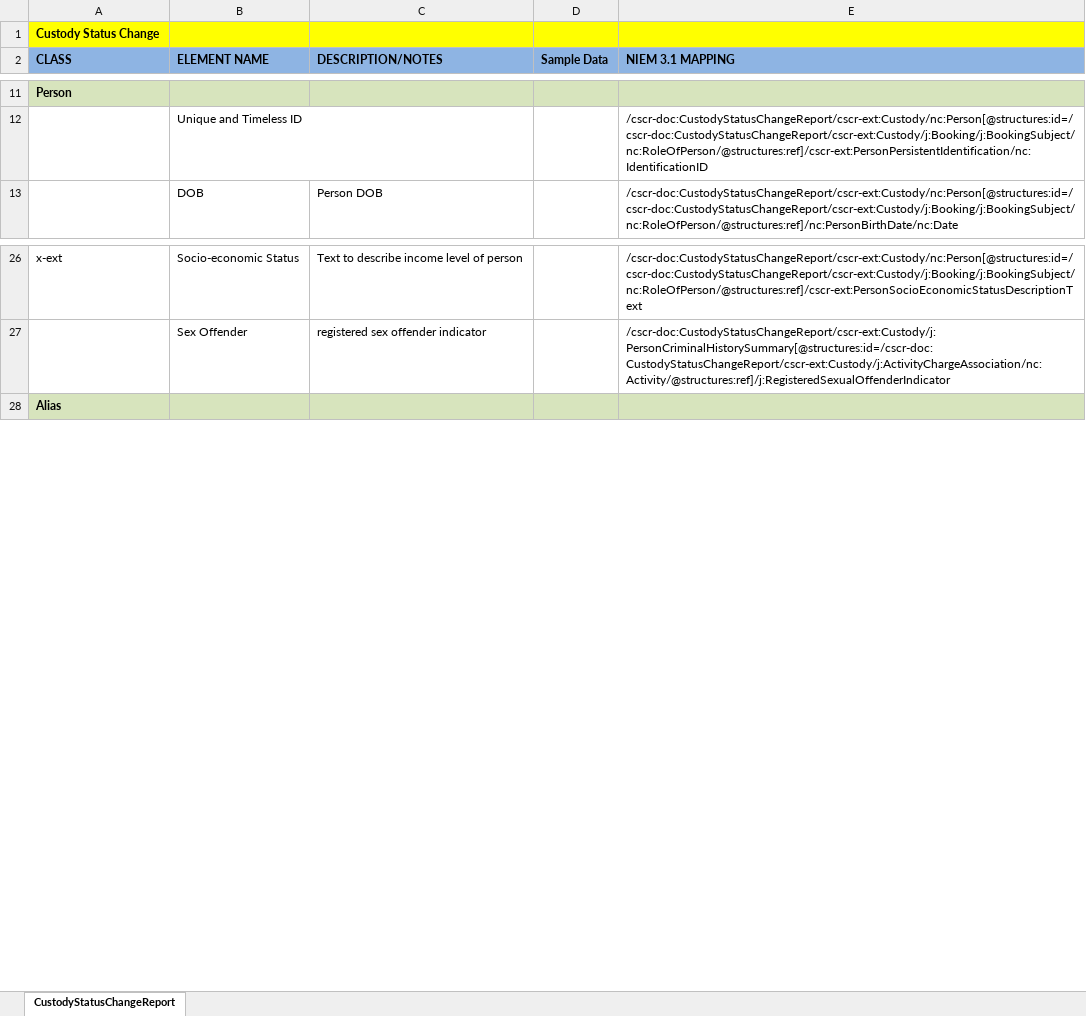
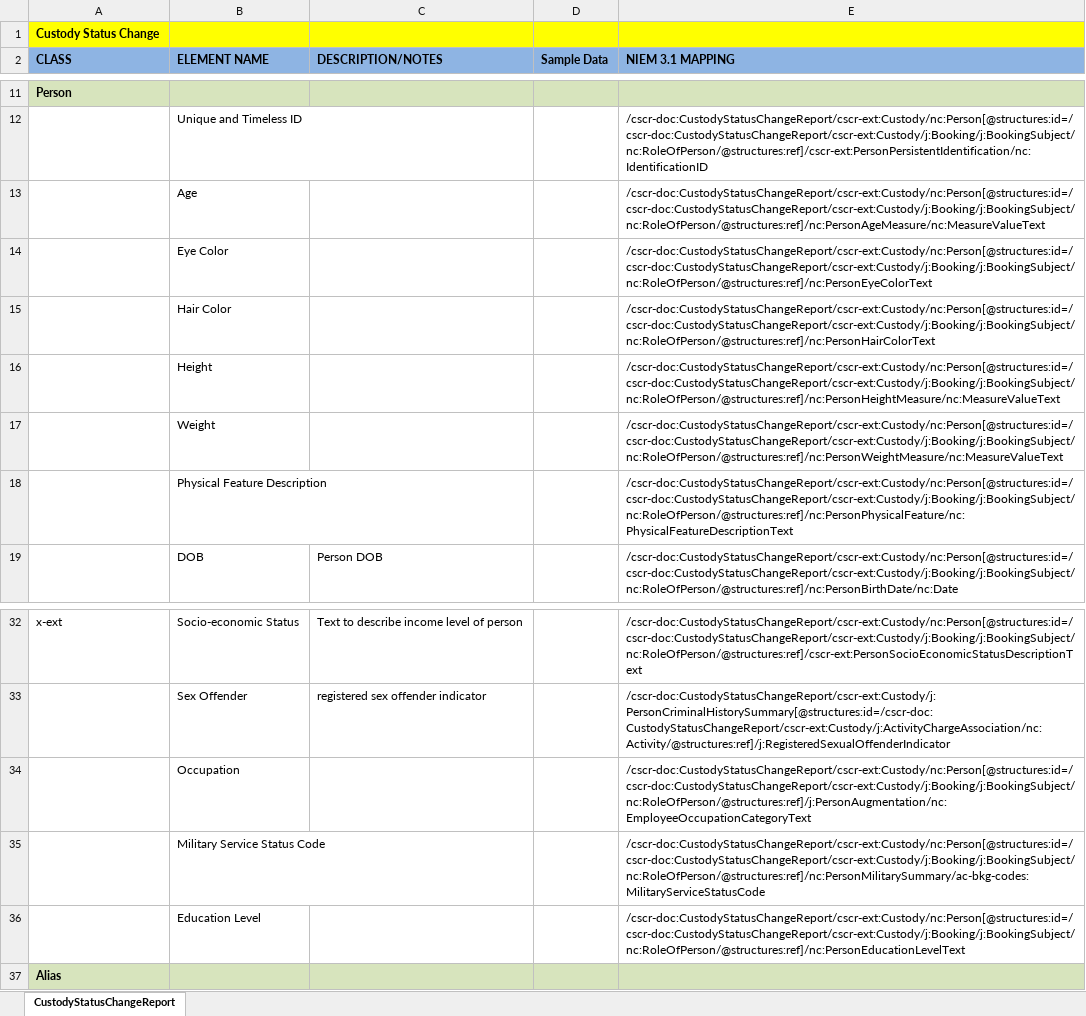
Before and after one commit to scottj7486/main, an Excel workbook: shared/ojb-resources-common/src/main/resources/ssp/Custody_Status_Change_Reporting/artifacts/service_model/information_model/IEPD/documentation/CustodyStatusChange.xlsx, sheet CustodyStatusChangeReport, drawn as a sheet; only a part is shown, gaps mark what is left out; values as stored, in another font and other column widths than the file's, no borders; the diff names each change by its address in the sheet, - before the commit and + after, or states it on an @@ line.

```diff
--- a/shared/ojb-resources-common/src/main/resources/ssp/Custody_Status_Change_Reporting/artifacts/service_model/information_model/IEPD/documentation/CustodyStatusChange.xlsx (sheet CustodyStatusChangeReport)
+++ b/shared/ojb-resources-common/src/main/resources/ssp/Custody_Status_Change_Reporting/artifacts/service_model/information_model/IEPD/documentation/CustodyStatusChange.xlsx (sheet CustodyStatusChangeReport)
+row 13:  | Age |  |  | /cscr-doc:CustodyStatusChangeReport/cscr-ext:Custody/nc:Person[@structures:id=/cscr-doc:CustodyStatusChangeReport/cscr-ext:Custody/j:Booking/j:BookingSubject/nc:RoleOfPerson/@structures:ref]/nc:PersonAgeMeasure/nc:MeasureValueText
+row 14:  | Eye Color |  |  | /cscr-doc:CustodyStatusChangeReport/cscr-ext:Custody/nc:Person[@structures:id=/cscr-doc:CustodyStatusChangeReport/cscr-ext:Custody/j:Booking/j:BookingSubject/nc:RoleOfPerson/@structures:ref]/nc:PersonEyeColorText
+row 15:  | Hair Color |  |  | /cscr-doc:CustodyStatusChangeReport/cscr-ext:Custody/nc:Person[@structures:id=/cscr-doc:CustodyStatusChangeReport/cscr-ext:Custody/j:Booking/j:BookingSubject/nc:RoleOfPerson/@structures:ref]/nc:PersonHairColorText
+row 16:  | Height |  |  | /cscr-doc:CustodyStatusChangeReport/cscr-ext:Custody/nc:Person[@structures:id=/cscr-doc:CustodyStatusChangeReport/cscr-ext:Custody/j:Booking/j:BookingSubject/nc:RoleOfPerson/@structures:ref]/nc:PersonHeightMeasure/nc:MeasureValueText
+row 17:  | Weight |  |  | /cscr-doc:CustodyStatusChangeReport/cscr-ext:Custody/nc:Person[@structures:id=/cscr-doc:CustodyStatusChangeReport/cscr-ext:Custody/j:Booking/j:BookingSubject/nc:RoleOfPerson/@structures:ref]/nc:PersonWeightMeasure/nc:MeasureValueText
+row 18:  | Physical Feature Description |  |  | /cscr-doc:CustodyStatusChangeReport/cscr-ext:Custody/nc:Person[@structures:id=/cscr-doc:CustodyStatusChangeReport/cscr-ext:Custody/j:Booking/j:BookingSubject/nc:RoleOfPerson/@structures:ref]/nc:PersonPhysicalFeature/nc:PhysicalFeatureDescriptionText
+row 34:  | Occupation |  |  | /cscr-doc:CustodyStatusChangeReport/cscr-ext:Custody/nc:Person[@structures:id=/cscr-doc:CustodyStatusChangeReport/cscr-ext:Custody/j:Booking/j:BookingSubject/nc:RoleOfPerson/@structures:ref]/j:PersonAugmentation/nc:EmployeeOccupationCategoryText
+row 35:  | Military Service Status Code |  |  | /cscr-doc:CustodyStatusChangeReport/cscr-ext:Custody/nc:Person[@structures:id=/cscr-doc:CustodyStatusChangeReport/cscr-ext:Custody/j:Booking/j:BookingSubject/nc:RoleOfPerson/@structures:ref]/nc:PersonMilitarySummary/ac-bkg-codes:MilitaryServiceStatusCode
+row 36:  | Education Level |  |  | /cscr-doc:CustodyStatusChangeReport/cscr-ext:Custody/nc:Person[@structures:id=/cscr-doc:CustodyStatusChangeReport/cscr-ext:Custody/j:Booking/j:BookingSubject/nc:RoleOfPerson/@structures:ref]/nc:PersonEducationLevelText
```
Also changed, not shown: shared/ojb-resources-common/src/main/resources/ssp/Booking_Reporting/artifacts/service_model/information_model/IEPD/documentation/BookingReport.xlsx, shared/ojb-resources-common/src/main/resources/ssp/Custody_Query_Results/artifacts/service_model/information_model/IEPD/documentation/impl/CustodyQueryResults.xlsx, 22 other files.
